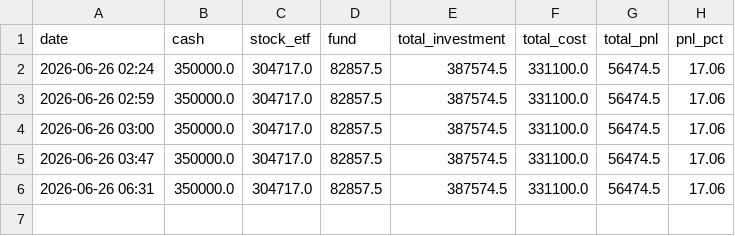
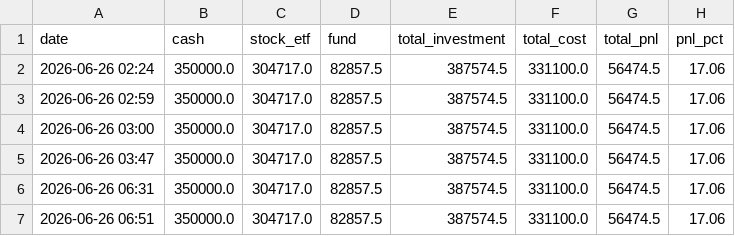
Before and after one commit to Mote-Xu/AI_Financial_Assistant, a CSV file: finance_demo/history.csv, drawn as a sheet.

```diff
--- a/finance_demo/history.csv
+++ b/finance_demo/history.csv
@@ -6 +6,2 @@ date,cash,stock_etf,fund,total_investment,total_cost,total_pnl,pnl_pct
 2026-06-26 06:31,350000.0,304717.0,82857.5,387574.5,331100.0,56474.5,17.06
+2026-06-26 06:51,350000.0,304717.0,82857.5,387574.5,331100.0,56474.5,17.06
```
Also changed, not shown: 4 other files.
